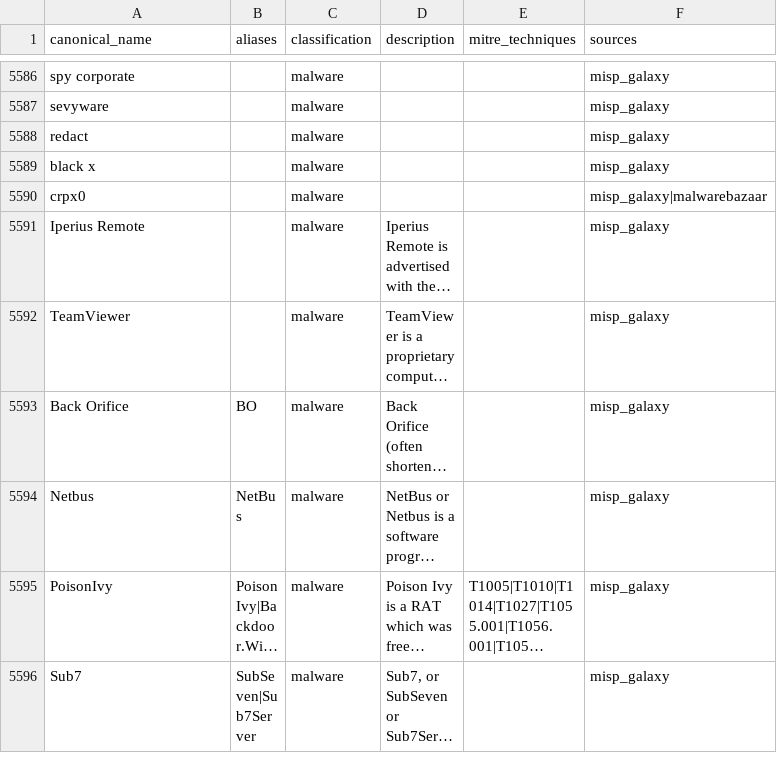
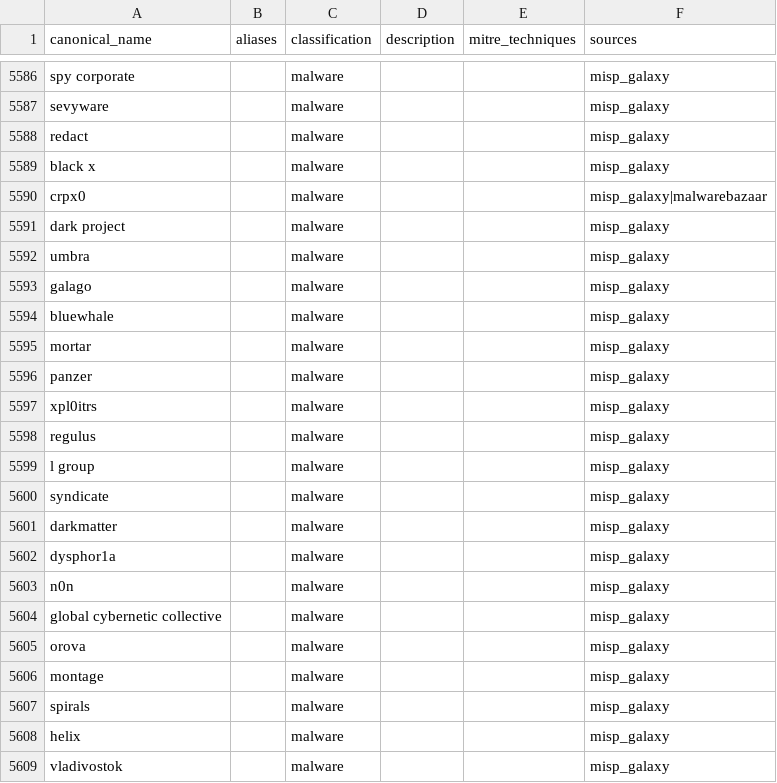
Before and after one commit to elchacal801/threat-intel-reference, a CSV file: data/normalized/malware_families.csv, drawn as a sheet; only a part is shown, gaps mark what is left out; the shorter side is filled out with more unchanged rows; long unchanged cells end in …; the diff covers the shown part only.

```diff
--- a/data/normalized/malware_families.csv
+++ b/data/normalized/malware_families.csv
@@ -6573 +6573,20 @@ black x,,malware,,,misp_galaxy
 crpx0,,malware,,,misp_galaxy|malwarebazaar
+dark project,,malware,,,misp_galaxy
+umbra,,malware,,,misp_galaxy
+galago,,malware,,,misp_galaxy
+bluewhale,,malware,,,misp_galaxy
+mortar,,malware,,,misp_galaxy
+panzer,,malware,,,misp_galaxy
+xpl0itrs,,malware,,,misp_galaxy
+regulus,,malware,,,misp_galaxy
+l group,,malware,,,misp_galaxy
+syndicate,,malware,,,misp_galaxy
+darkmatter,,malware,,,misp_galaxy
+dysphor1a,,malware,,,misp_galaxy
+n0n,,malware,,,misp_galaxy
+global cybernetic collective,,malware,,,misp_galaxy
+orova,,malware,,,misp_galaxy
+montage,,malware,,,misp_galaxy
+spirals,,malware,,,misp_galaxy
+helix,,malware,,,misp_galaxy
+vladivostok,,malware,,,misp_galaxy
```
Also changed, not shown: 25 added rows and 2 edited cells elsewhere in this file, data/raw/yaraify_rules.csv, 13 other files.
